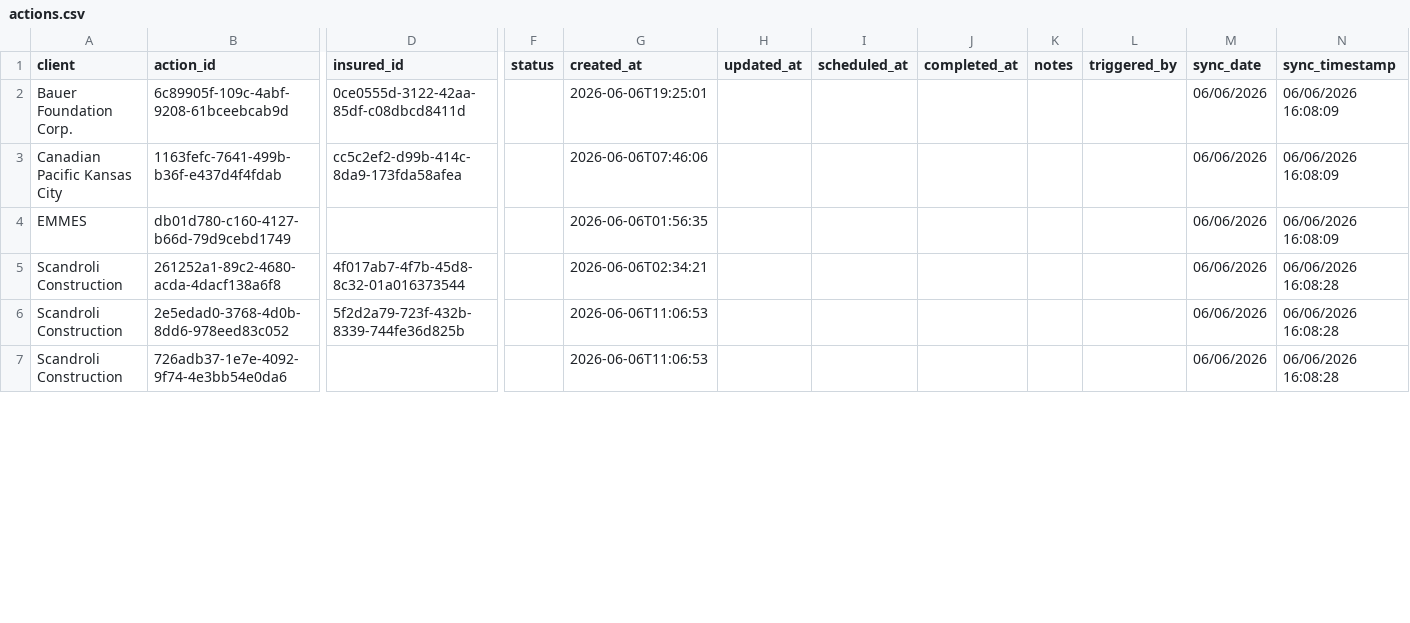
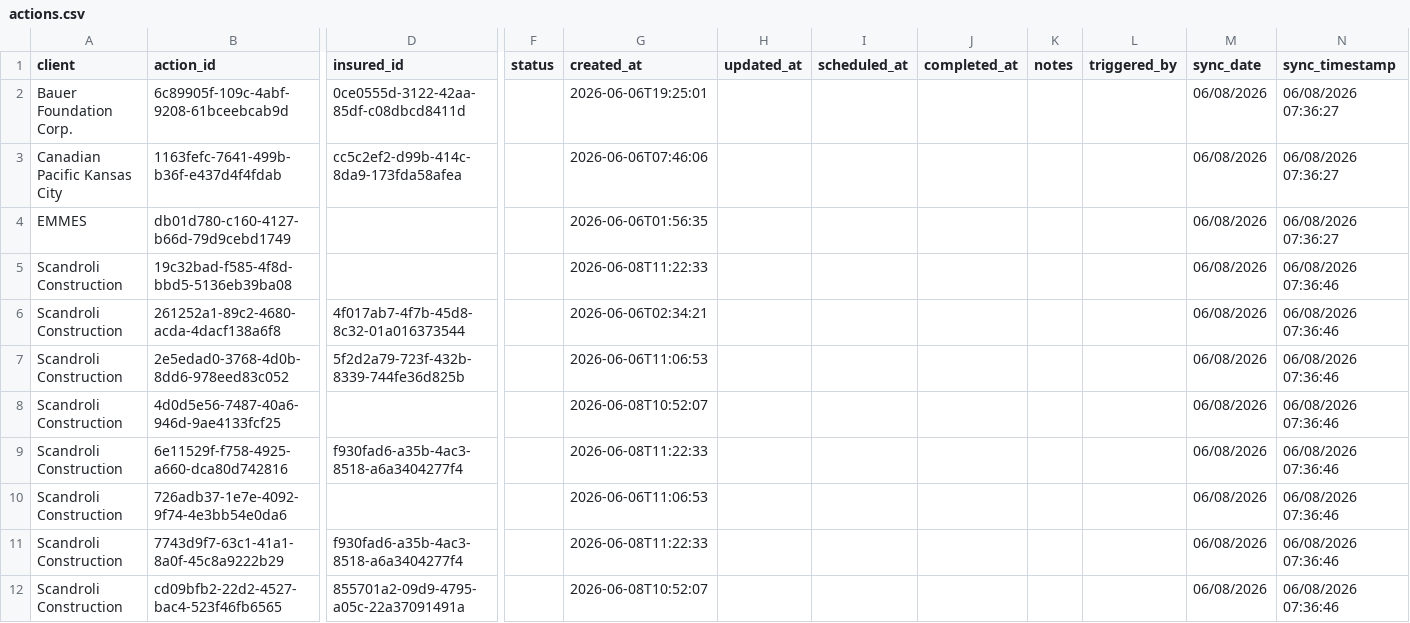
Before and after one commit to PhilipIrving/hubcertsecure, a CSV file: data/evident/actions.csv, drawn as a sheet; only a part is shown, gaps mark what is left out; addresses are those after the commit; rows hold the shown columns only; the diff covers the shown part only; the diff names each change by its address in the sheet, - before the commit and + after, or states it on an @@ line.

```diff
--- a/data/evident/actions.csv
+++ b/data/evident/actions.csv
-M2:M4 (sync_date): 06/06/2026
+M2:M4 (sync_date): 06/08/2026
-N2:N4 (sync_timestamp): 06/06/2026 16:08:09
+N2:N4 (sync_timestamp): 06/08/2026 07:36:27
+row 5: Scandroli Construction | 19c32bad-f585-4f8d-bbd5-5136eb39ba08 |  |  | 2026-06-08T11:22:33 |  |  |  |  |  | 06/08/2026 | 06/08/2026 07:36:46
-M6:M7 (sync_date): 06/06/2026
+M6:M7 (sync_date): 06/08/2026
-N6:N7 (sync_timestamp): 06/06/2026 16:08:28
+N6:N7 (sync_timestamp): 06/08/2026 07:36:46
+row 8: Scandroli Construction | 4d0d5e56-7487-40a6-946d-9ae4133fcf25 |  |  | 2026-06-08T10:52:07 |  |  |  |  |  | 06/08/2026 | 06/08/2026 07:36:46
+row 9: Scandroli Construction | 6e11529f-f758-4925-a660-dca80d742816 | f930fad6-a35b-4ac3-8518-a6a3404277f4 |  | 2026-06-08T11:22:33 |  |  |  |  |  | 06/08/2026 | 06/08/2026 07:36:46
-M10 (sync_date): 06/06/2026
+M10 (sync_date): 06/08/2026
-N10 (sync_timestamp): 06/06/2026 16:08:28
+N10 (sync_timestamp): 06/08/2026 07:36:46
+row 11: Scandroli Construction | 7743d9f7-63c1-41a1-8a0f-45c8a9222b29 | f930fad6-a35b-4ac3-8518-a6a3404277f4 |  | 2026-06-08T11:22:33 |  |  |  |  |  | 06/08/2026 | 06/08/2026 07:36:46
+row 12: Scandroli Construction | cd09bfb2-22d2-4527-bac4-523f46fb6565 | 855701a2-09d9-4795-a05c-22a37091491a |  | 2026-06-08T10:52:07 |  |  |  |  |  | 06/08/2026 | 06/08/2026 07:36:46
```
Also changed, not shown: 7 added rows and 6 edited cells elsewhere in this file, data/evident/sync_metadata.csv, 24 other files.
